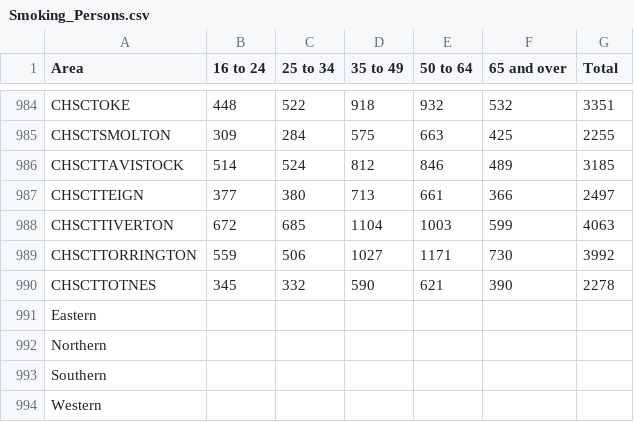
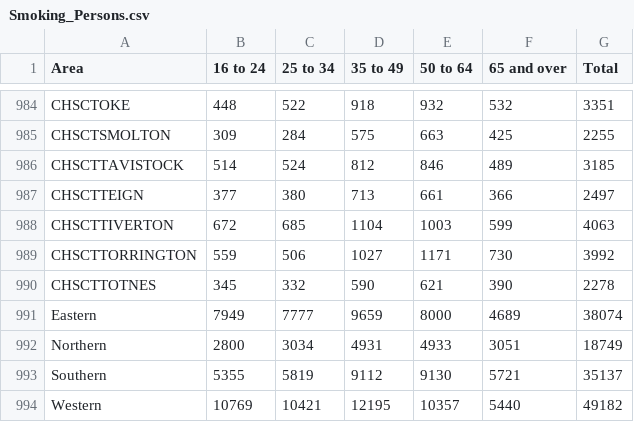
Before and after one commit to Devon-County-Council/jsna, a CSV file: Smoking_Persons.csv, drawn as a sheet; only a part is shown, gaps mark what is left out.

```diff
--- a/Smoking_Persons.csv
+++ b/Smoking_Persons.csv
@@ -990,5 +990,5 @@ CHSCTTORRINGTON,559,506,1027,1171,730,3992
 CHSCTTOTNES,345,332,590,621,390,2278
-Eastern,,,,,,
-Northern,,,,,,
-Southern,,,,,,
-Western,,,,,,
+Eastern,7949,7777,9659,8000,4689,38074
+Northern,2800,3034,4931,4933,3051,18749
+Southern,5355,5819,9112,9130,5721,35137
+Western,10769,10421,12195,10357,5440,49182
```
Also changed, not shown: Smoking_Female.csv, Smoking_Female_Rate.csv, 3 other files.
